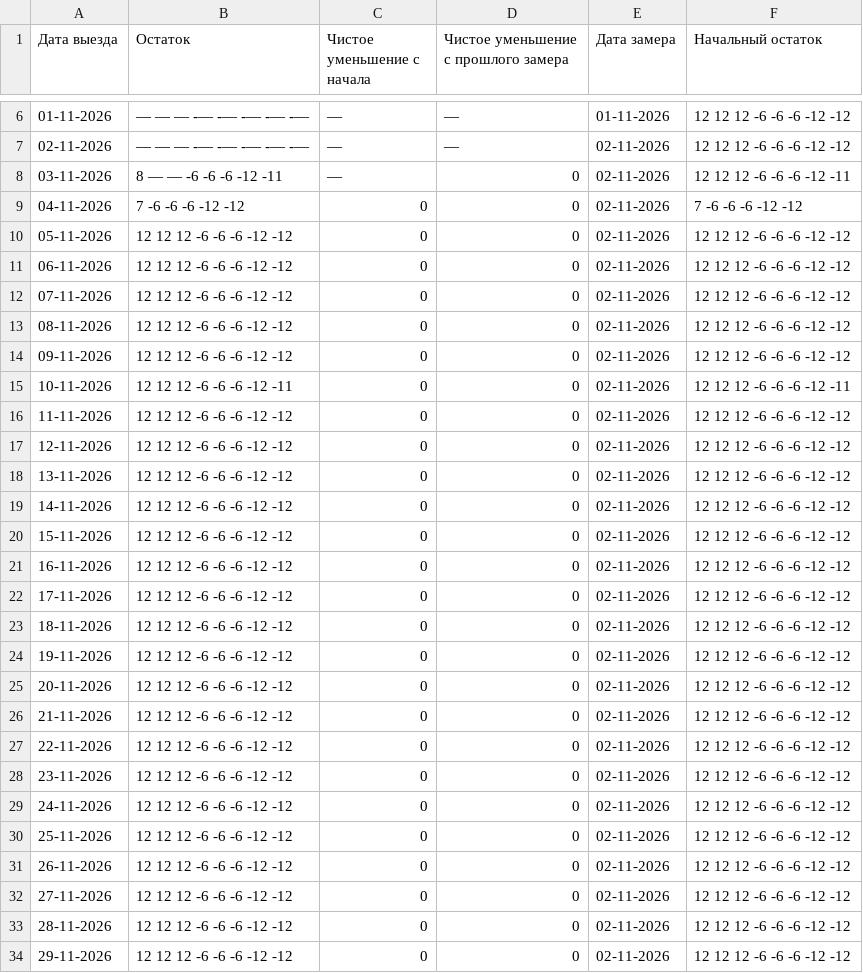
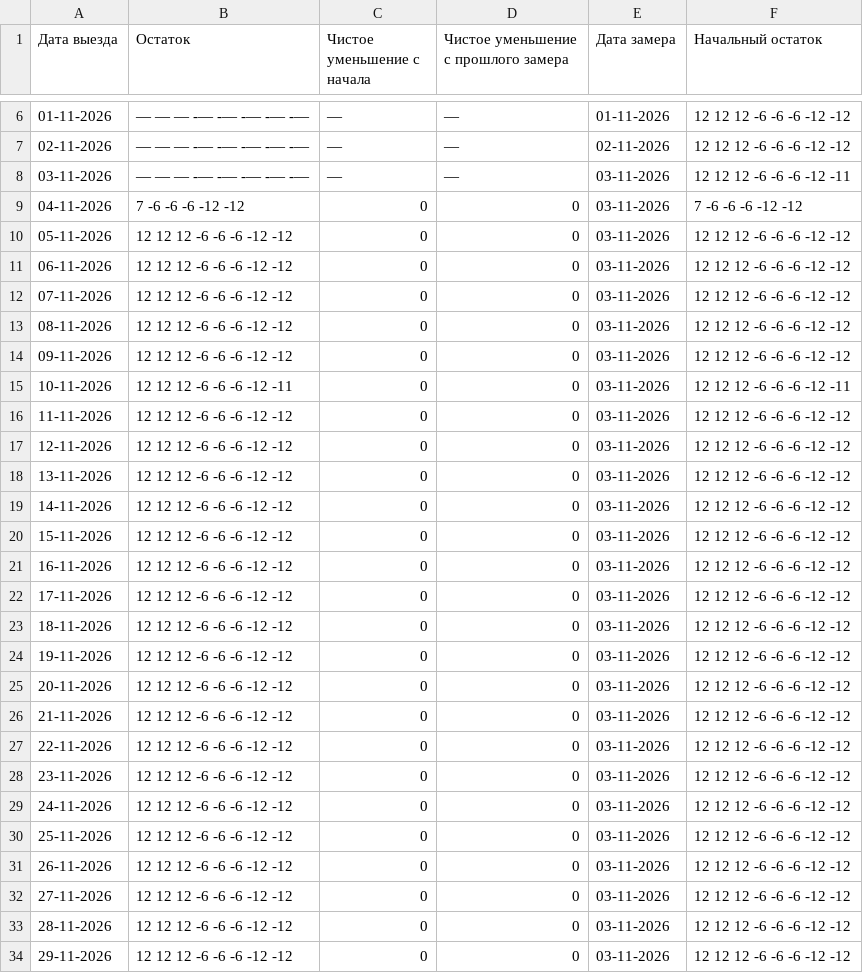
Before and after one commit to AntonioSkin/tripster-visitors-monitor, a CSV file: data/calendar_history/dmitry/summary.csv, drawn as a sheet; only a part is shown, gaps mark what is left out; the diff covers the shown part only.

```diff
--- a/data/calendar_history/dmitry/summary.csv
+++ b/data/calendar_history/dmitry/summary.csv
@@ -7,28 +7,28 @@
 02-11-2026,— — — -— -— -— -— -—,—,—,02-11-2026,12 12 12 -6 -6 -6 -12 -12
-03-11-2026,8 — — -6 -6 -6 -12 -11,—,0,02-11-2026,12 12 12 -6 -6 -6 -12 -11
-04-11-2026,7 -6 -6 -6 -12 -12,0,0,02-11-2026,7 -6 -6 -6 -12 -12
-05-11-2026,12 12 12 -6 -6 -6 -12 -12,0,0,02-11-2026,12 12 12 -6 -6 -6 -12 -12
-06-11-2026,12 12 12 -6 -6 -6 -12 -12,0,0,02-11-2026,12 12 12 -6 -6 -6 -12 -12
-07-11-2026,12 12 12 -6 -6 -6 -12 -12,0,0,02-11-2026,12 12 12 -6 -6 -6 -12 -12
-08-11-2026,12 12 12 -6 -6 -6 -12 -12,0,0,02-11-2026,12 12 12 -6 -6 -6 -12 -12
-09-11-2026,12 12 12 -6 -6 -6 -12 -12,0,0,02-11-2026,12 12 12 -6 -6 -6 -12 -12
-10-11-2026,12 12 12 -6 -6 -6 -12 -11,0,0,02-11-2026,12 12 12 -6 -6 -6 -12 -11
-11-11-2026,12 12 12 -6 -6 -6 -12 -12,0,0,02-11-2026,12 12 12 -6 -6 -6 -12 -12
-12-11-2026,12 12 12 -6 -6 -6 -12 -12,0,0,02-11-2026,12 12 12 -6 -6 -6 -12 -12
-13-11-2026,12 12 12 -6 -6 -6 -12 -12,0,0,02-11-2026,12 12 12 -6 -6 -6 -12 -12
-14-11-2026,12 12 12 -6 -6 -6 -12 -12,0,0,02-11-2026,12 12 12 -6 -6 -6 -12 -12
-15-11-2026,12 12 12 -6 -6 -6 -12 -12,0,0,02-11-2026,12 12 12 -6 -6 -6 -12 -12
-16-11-2026,12 12 12 -6 -6 -6 -12 -12,0,0,02-11-2026,12 12 12 -6 -6 -6 -12 -12
-17-11-2026,12 12 12 -6 -6 -6 -12 -12,0,0,02-11-2026,12 12 12 -6 -6 -6 -12 -12
-18-11-2026,12 12 12 -6 -6 -6 -12 -12,0,0,02-11-2026,12 12 12 -6 -6 -6 -12 -12
-19-11-2026,12 12 12 -6 -6 -6 -12 -12,0,0,02-11-2026,12 12 12 -6 -6 -6 -12 -12
-20-11-2026,12 12 12 -6 -6 -6 -12 -12,0,0,02-11-2026,12 12 12 -6 -6 -6 -12 -12
-21-11-2026,12 12 12 -6 -6 -6 -12 -12,0,0,02-11-2026,12 12 12 -6 -6 -6 -12 -12
-22-11-2026,12 12 12 -6 -6 -6 -12 -12,0,0,02-11-2026,12 12 12 -6 -6 -6 -12 -12
-23-11-2026,12 12 12 -6 -6 -6 -12 -12,0,0,02-11-2026,12 12 12 -6 -6 -6 -12 -12
-24-11-2026,12 12 12 -6 -6 -6 -12 -12,0,0,02-11-2026,12 12 12 -6 -6 -6 -12 -12
-25-11-2026,12 12 12 -6 -6 -6 -12 -12,0,0,02-11-2026,12 12 12 -6 -6 -6 -12 -12
-26-11-2026,12 12 12 -6 -6 -6 -12 -12,0,0,02-11-2026,12 12 12 -6 -6 -6 -12 -12
-27-11-2026,12 12 12 -6 -6 -6 -12 -12,0,0,02-11-2026,12 12 12 -6 -6 -6 -12 -12
-28-11-2026,12 12 12 -6 -6 -6 -12 -12,0,0,02-11-2026,12 12 12 -6 -6 -6 -12 -12
-29-11-2026,12 12 12 -6 -6 -6 -12 -12,0,0,02-11-2026,12 12 12 -6 -6 -6 -12 -12
+03-11-2026,— — — -— -— -— -— -—,—,—,03-11-2026,12 12 12 -6 -6 -6 -12 -11
+04-11-2026,7 -6 -6 -6 -12 -12,0,0,03-11-2026,7 -6 -6 -6 -12 -12
+05-11-2026,12 12 12 -6 -6 -6 -12 -12,0,0,03-11-2026,12 12 12 -6 -6 -6 -12 -12
+06-11-2026,12 12 12 -6 -6 -6 -12 -12,0,0,03-11-2026,12 12 12 -6 -6 -6 -12 -12
+07-11-2026,12 12 12 -6 -6 -6 -12 -12,0,0,03-11-2026,12 12 12 -6 -6 -6 -12 -12
+08-11-2026,12 12 12 -6 -6 -6 -12 -12,0,0,03-11-2026,12 12 12 -6 -6 -6 -12 -12
+09-11-2026,12 12 12 -6 -6 -6 -12 -12,0,0,03-11-2026,12 12 12 -6 -6 -6 -12 -12
+10-11-2026,12 12 12 -6 -6 -6 -12 -11,0,0,03-11-2026,12 12 12 -6 -6 -6 -12 -11
+11-11-2026,12 12 12 -6 -6 -6 -12 -12,0,0,03-11-2026,12 12 12 -6 -6 -6 -12 -12
+12-11-2026,12 12 12 -6 -6 -6 -12 -12,0,0,03-11-2026,12 12 12 -6 -6 -6 -12 -12
+13-11-2026,12 12 12 -6 -6 -6 -12 -12,0,0,03-11-2026,12 12 12 -6 -6 -6 -12 -12
+14-11-2026,12 12 12 -6 -6 -6 -12 -12,0,0,03-11-2026,12 12 12 -6 -6 -6 -12 -12
+15-11-2026,12 12 12 -6 -6 -6 -12 -12,0,0,03-11-2026,12 12 12 -6 -6 -6 -12 -12
+16-11-2026,12 12 12 -6 -6 -6 -12 -12,0,0,03-11-2026,12 12 12 -6 -6 -6 -12 -12
+17-11-2026,12 12 12 -6 -6 -6 -12 -12,0,0,03-11-2026,12 12 12 -6 -6 -6 -12 -12
+18-11-2026,12 12 12 -6 -6 -6 -12 -12,0,0,03-11-2026,12 12 12 -6 -6 -6 -12 -12
+19-11-2026,12 12 12 -6 -6 -6 -12 -12,0,0,03-11-2026,12 12 12 -6 -6 -6 -12 -12
+20-11-2026,12 12 12 -6 -6 -6 -12 -12,0,0,03-11-2026,12 12 12 -6 -6 -6 -12 -12
+21-11-2026,12 12 12 -6 -6 -6 -12 -12,0,0,03-11-2026,12 12 12 -6 -6 -6 -12 -12
+22-11-2026,12 12 12 -6 -6 -6 -12 -12,0,0,03-11-2026,12 12 12 -6 -6 -6 -12 -12
+23-11-2026,12 12 12 -6 -6 -6 -12 -12,0,0,03-11-2026,12 12 12 -6 -6 -6 -12 -12
+24-11-2026,12 12 12 -6 -6 -6 -12 -12,0,0,03-11-2026,12 12 12 -6 -6 -6 -12 -12
+25-11-2026,12 12 12 -6 -6 -6 -12 -12,0,0,03-11-2026,12 12 12 -6 -6 -6 -12 -12
+26-11-2026,12 12 12 -6 -6 -6 -12 -12,0,0,03-11-2026,12 12 12 -6 -6 -6 -12 -12
+27-11-2026,12 12 12 -6 -6 -6 -12 -12,0,0,03-11-2026,12 12 12 -6 -6 -6 -12 -12
+28-11-2026,12 12 12 -6 -6 -6 -12 -12,0,0,03-11-2026,12 12 12 -6 -6 -6 -12 -12
+29-11-2026,12 12 12 -6 -6 -6 -12 -12,0,0,03-11-2026,12 12 12 -6 -6 -6 -12 -12
```
Also changed, not shown: 1 added row and 151 edited cells elsewhere in this file, data/calendar_history/51192/summary.csv, data/calendar_history/96862/summary.csv, 24 other files.
